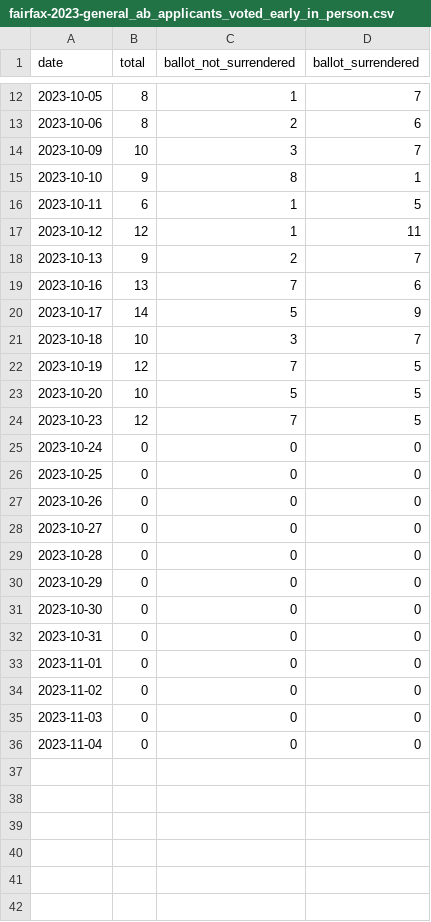
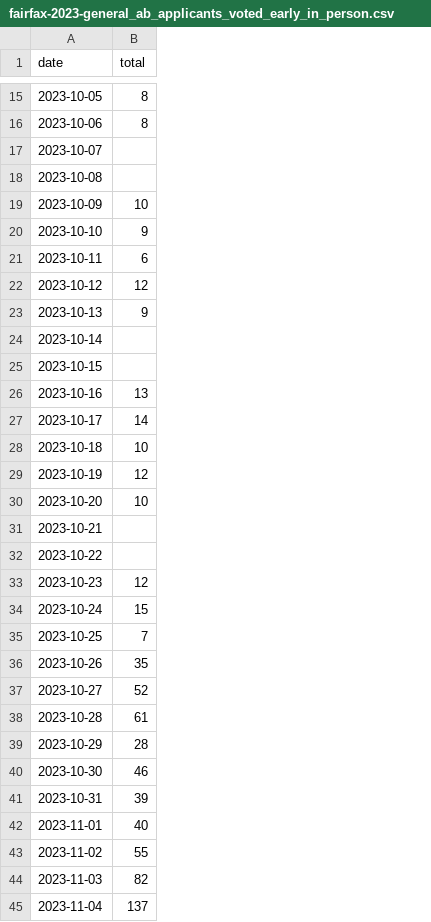
Before and after one commit to rkudeshi/novavote, a CSV file: data/parsed/fairfax-2023-general_ab_applicants_voted_early_in_person.csv, drawn as a sheet; only a part is shown, gaps mark what is left out; removed rows and columns are numbered as before the commit, all else as after; the diff covers the shown part only; the diff names each change by its address in the sheet, - before the commit and + after, or states it on an @@ line.

```diff
--- a/data/parsed/fairfax-2023-general_ab_applicants_voted_early_in_person.csv
+++ b/data/parsed/fairfax-2023-general_ab_applicants_voted_early_in_person.csv
-column C (ballot_not_surrendered), rows 12-36: 1 | 2 | 3 | 8 | 1 | 1 | 2 | 7 | 5 | 3 | 7 | 5 | 7 | 0 | 0 | 0 | 0 | 0 | 0 | 0 | 0 | 0 | 0 | 0 | 0
-column D (ballot_surrendered), rows 12-36: 7 | 6 | 7 | 1 | 5 | 11 | 7 | 6 | 9 | 7 | 5 | 5 | 5 | 0 | 0 | 0 | 0 | 0 | 0 | 0 | 0 | 0 | 0 | 0 | 0
+row 17: 2023-10-07
+row 18: 2023-10-08
+row 24: 2023-10-14
+row 25: 2023-10-15
+row 31: 2023-10-21
+row 32: 2023-10-22
-B34 (total): 0
+B34 (total): 15
-B35 (total): 0
+B35 (total): 7
-B36 (total): 0
+B36 (total): 35
-B37 (total): 0
+B37 (total): 52
-B38 (total): 0
+B38 (total): 61
-B39 (total): 0
+B39 (total): 28
-B40 (total): 0
+B40 (total): 46
-B41 (total): 0
+B41 (total): 39
-B42 (total): 0
+B42 (total): 40
-B43 (total): 0
+B43 (total): 55
-B44 (total): 0
+B44 (total): 82
-B45 (total): 0
+B45 (total): 137
```
Also changed, not shown: 3 added rows elsewhere in this file, data/parsed/fairfax-2023-general_early_in_person_by_site.csv, data/parsed/fairfax-2023-general_mailed_absentee_ballots.csv, 23 other files.
